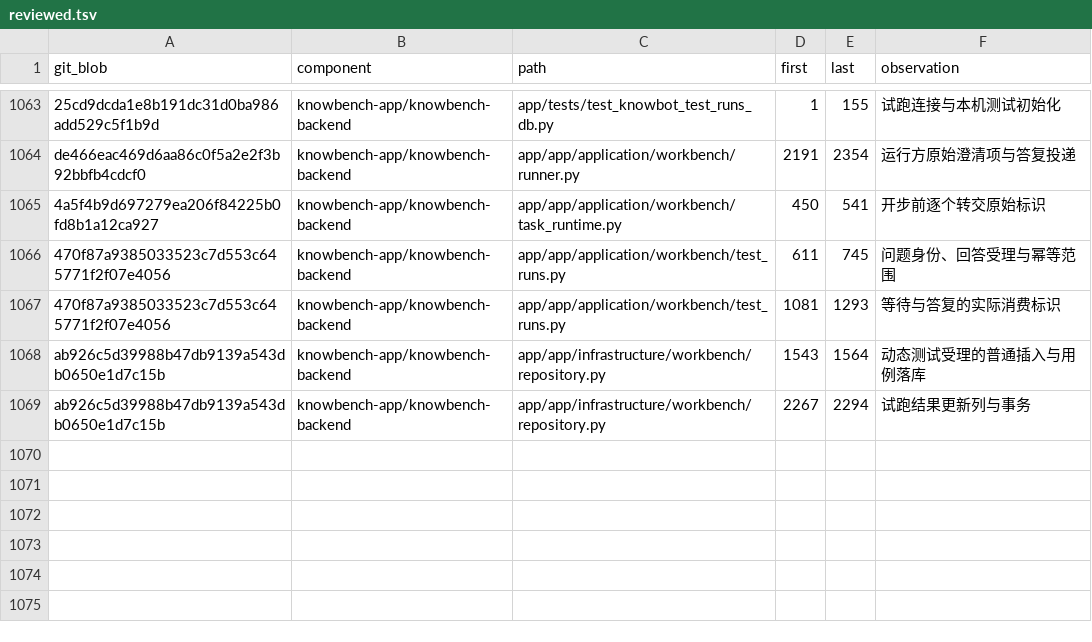
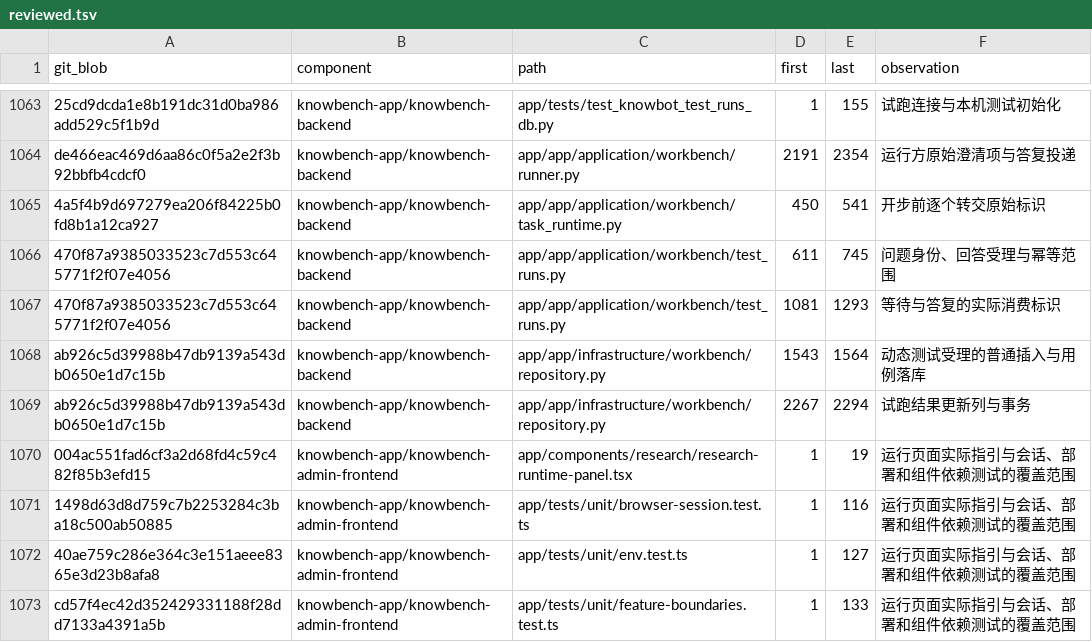
Before and after one commit to sunmoonlion/sunmoonun, a TSV file: scripts/results/2026-11-26-Luna十八组件逐行审查/reviewed.tsv, drawn as a sheet; only a part is shown, gaps mark what is left out.

```diff
--- a/scripts/results/2026-11-26-Luna十八组件逐行审查/reviewed.tsv
+++ b/scripts/results/2026-11-26-Luna十八组件逐行审查/reviewed.tsv
@@ -1069 +1069,5 @@ ab926c5d39988b47db9139a543db0650e1d7c15b	knowbench-app/knowbench-backend	app/app
 ab926c5d39988b47db9139a543db0650e1d7c15b	knowbench-app/knowbench-backend	app/app/infrastructure/workbench/repository.py	2267	2294	试跑结果更新列与事务
+004ac551fad6cf3a2d68fd4c59c482f85b3efd15	knowbench-app/knowbench-admin-frontend	app/components/research/research-runtime-panel.tsx	1	19	运行页面实际指引与会话、部署和组件依赖测试的覆盖范围
+1498d63d8d759c7b2253284c3ba18c500ab50885	knowbench-app/knowbench-admin-frontend	app/tests/unit/browser-session.test.ts	1	116	运行页面实际指引与会话、部署和组件依赖测试的覆盖范围
+40ae759c286e364c3e151aeee8365e3d23b8afa8	knowbench-app/knowbench-admin-frontend	app/tests/unit/env.test.ts	1	127	运行页面实际指引与会话、部署和组件依赖测试的覆盖范围
+cd57f4ec42d352429331188f28dd7133a4391a5b	knowbench-app/knowbench-admin-frontend	app/tests/unit/feature-boundaries.test.ts	1	133	运行页面实际指引与会话、部署和组件依赖测试的覆盖范围
```
Also changed, not shown: 5 other files.
